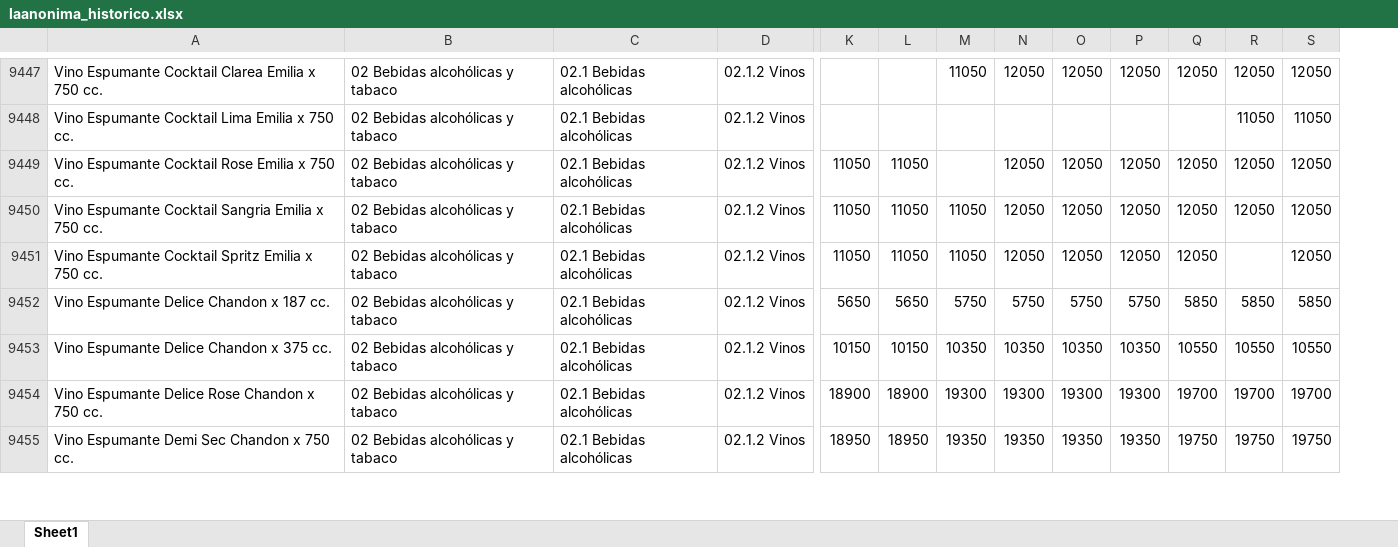
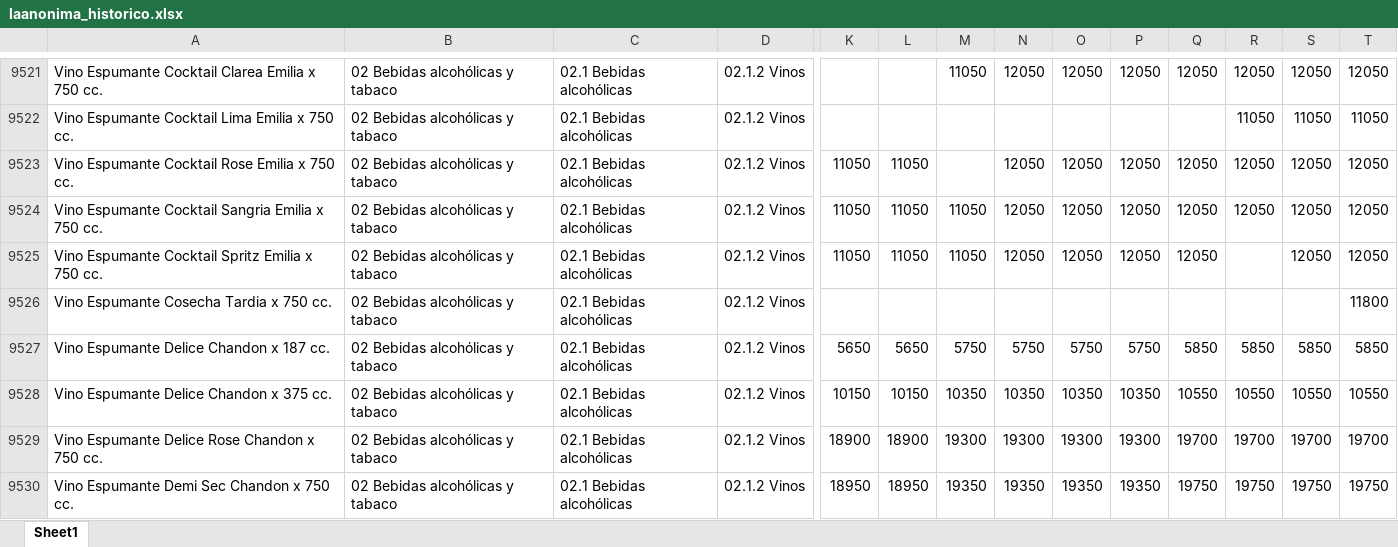
Before and after one commit to AgustinRivasBergant1995/monitor-precios, an Excel workbook: datos/laanonima_historico.xlsx, sheet Sheet1, drawn as a sheet; only a part is shown, gaps mark what is left out; values as stored, in another font and other column widths than the file's, no borders; rows hold the shown columns only; the diff covers the shown part only; the diff names each change by its address in the sheet, - before the commit and + after, or states it on an @@ line.

```diff
--- a/datos/laanonima_historico.xlsx (sheet Sheet1)
+++ b/datos/laanonima_historico.xlsx (sheet Sheet1)
+column T, rows 9521-9525: 12050 | 11050 | 12050 | 12050 | 12050; rows 9527-9530: 5850 | 10550 | 19700 | 19750
+row 9526: Vino Espumante Cosecha Tardia x 750 cc. | 02 Bebidas alcohólicas y tabaco | 02.1 Bebidas alcohólicas | 02.1.2 Vinos |  |  |  |  |  |  |  |  |  | 11800
```
Also changed, not shown: 87 added rows elsewhere in this sheet, datos/eltodo_historico.xlsx, 1 other file.
